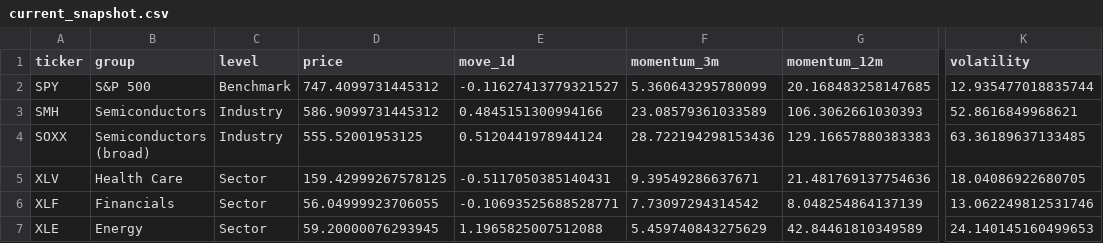
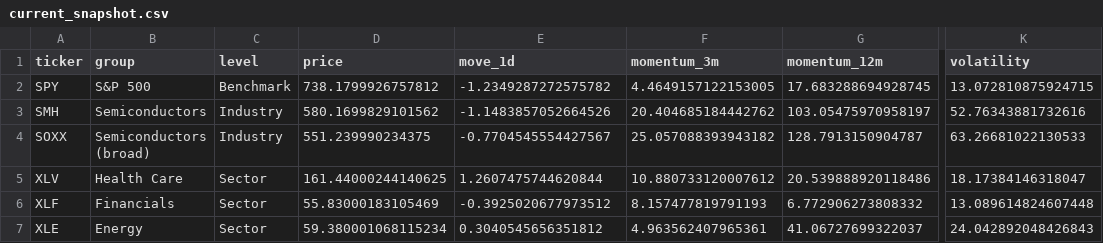
Before and after one commit to levonmendall/global-capital-rotation-cio-v2-polished, a CSV file: current_snapshot.csv, drawn as a sheet; only a part is shown, gaps mark what is left out; the diff covers the shown part only; the diff names each change by its address in the sheet, - before the commit and + after, or states it on an @@ line.

Commit message:
Automated V2 market refresh

```diff
--- a/current_snapshot.csv
+++ b/current_snapshot.csv
-D2 (price): 747.4099731445312
+D2 (price): 738.1799926757812
-E2 (move_1d): -0.11627413779321527
+E2 (move_1d): -1.2349287272575782
-F2 (momentum_3m): 5.360643295780099
+F2 (momentum_3m): 4.4649157122153005
-G2 (momentum_12m): 20.168483258147685
+G2 (momentum_12m): 17.683288694928745
-K2 (volatility): 12.935477018835744
+K2 (volatility): 13.072810875924715
-D3 (price): 586.9099731445312
+D3 (price): 580.1699829101562
-E3 (move_1d): 0.4845151300994166
+E3 (move_1d): -1.1483857052664526
-F3 (momentum_3m): 23.08579361033589
+F3 (momentum_3m): 20.404685184442762
-G3 (momentum_12m): 106.3062661030393
+G3 (momentum_12m): 103.05475970958197
-K3 (volatility): 52.8616849968621
+K3 (volatility): 52.76343881732616
-D4 (price): 555.52001953125
+D4 (price): 551.239990234375
-E4 (move_1d): 0.5120441978944124
+E4 (move_1d): -0.7704545554427567
-F4 (momentum_3m): 28.722194298153436
+F4 (momentum_3m): 25.057088393943182
-G4 (momentum_12m): 129.16657880383383
+G4 (momentum_12m): 128.7913150904787
-K4 (volatility): 63.36189637133485
+K4 (volatility): 63.26681022130533
-D5 (price): 159.42999267578125
+D5 (price): 161.44000244140625
-E5 (move_1d): -0.5117050385140431
+E5 (move_1d): 1.2607475744620844
-F5 (momentum_3m): 9.39549286637671
+F5 (momentum_3m): 10.880733120007612
-G5 (momentum_12m): 21.481769137754636
+G5 (momentum_12m): 20.539888920118486
-K5 (volatility): 18.04086922680705
+K5 (volatility): 18.17384146318047
-D6 (price): 56.04999923706055
+D6 (price): 55.83000183105469
-E6 (move_1d): -0.10693525688528771
+E6 (move_1d): -0.3925020677973512
-F6 (momentum_3m): 7.73097294314542
+F6 (momentum_3m): 8.157477819791193
-G6 (momentum_12m): 8.048254864137139
+G6 (momentum_12m): 6.772906273808332
-K6 (volatility): 13.062249812531746
+K6 (volatility): 13.089614824607448
-D7 (price): 59.20000076293945
+D7 (price): 59.380001068115234
-E7 (move_1d): 1.1965825007512088
+E7 (move_1d): 0.3040545656351812
-F7 (momentum_3m): 5.459740843275629
+F7 (momentum_3m): 4.963562407965361
-G7 (momentum_12m): 42.84461810349589
+G7 (momentum_12m): 41.06727699322037
-K7 (volatility): 24.140145160499653
+K7 (volatility): 24.042892048426843
```
Also changed, not shown: 30 edited cells elsewhere in this file.
